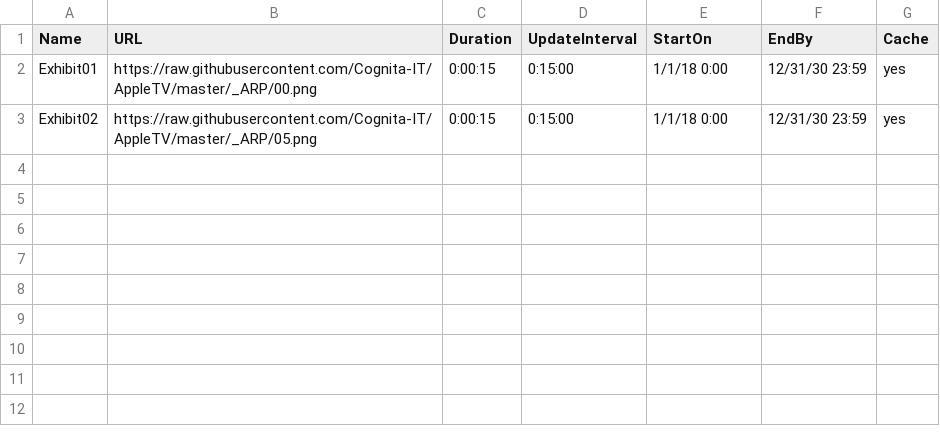
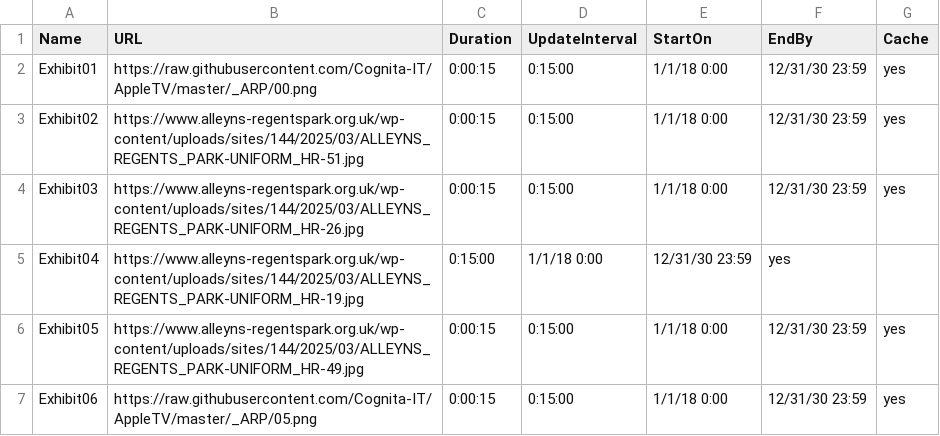
Before and after one commit to Cognita-IT/AppleTV, a CSV file: arp-standard.csv, drawn as a sheet.

```diff
--- a/arp-standard.csv
+++ b/arp-standard.csv
@@ -2,2 +2,6 @@ Name,URL,Duration,UpdateInterval,StartOn,EndBy,Cache
 Exhibit01,https://raw.githubusercontent.com/Cognita-IT/AppleTV/master/_ARP/00.png,0:00:15,0:15:00,1/1/18 0:00,12/31/30 23:59,yes
-Exhibit02,https://raw.githubusercontent.com/Cognita-IT/AppleTV/master/_ARP/05.png,0:00:15,0:15:00,1/1/18 0:00,12/31/30 23:59,yes
+Exhibit02,https://www.alleyns-regentspark.org.uk/wp-content/uploads/sites/144/2025/03/ALLEYNS_REGENTS_PARK-UNIFORM_HR-51.jpg,0:00:15,0:15:00,1/1/18 0:00,12/31/30 23:59,yes
+Exhibit03,https://www.alleyns-regentspark.org.uk/wp-content/uploads/sites/144/2025/03/ALLEYNS_REGENTS_PARK-UNIFORM_HR-26.jpg,0:00:15,0:15:00,1/1/18 0:00,12/31/30 23:59,yes
+Exhibit04,https://www.alleyns-regentspark.org.uk/wp-content/uploads/sites/144/2025/03/ALLEYNS_REGENTS_PARK-UNIFORM_HR-19.jpg,0:15:00,1/1/18 0:00,12/31/30 23:59,yes
+Exhibit05,https://www.alleyns-regentspark.org.uk/wp-content/uploads/sites/144/2025/03/ALLEYNS_REGENTS_PARK-UNIFORM_HR-49.jpg,0:00:15,0:15:00,1/1/18 0:00,12/31/30 23:59,yes
+Exhibit06,https://raw.githubusercontent.com/Cognita-IT/AppleTV/master/_ARP/05.png,0:00:15,0:15:00,1/1/18 0:00,12/31/30 23:59,yes
```
Also changed, not shown: arp-reception.csv.
